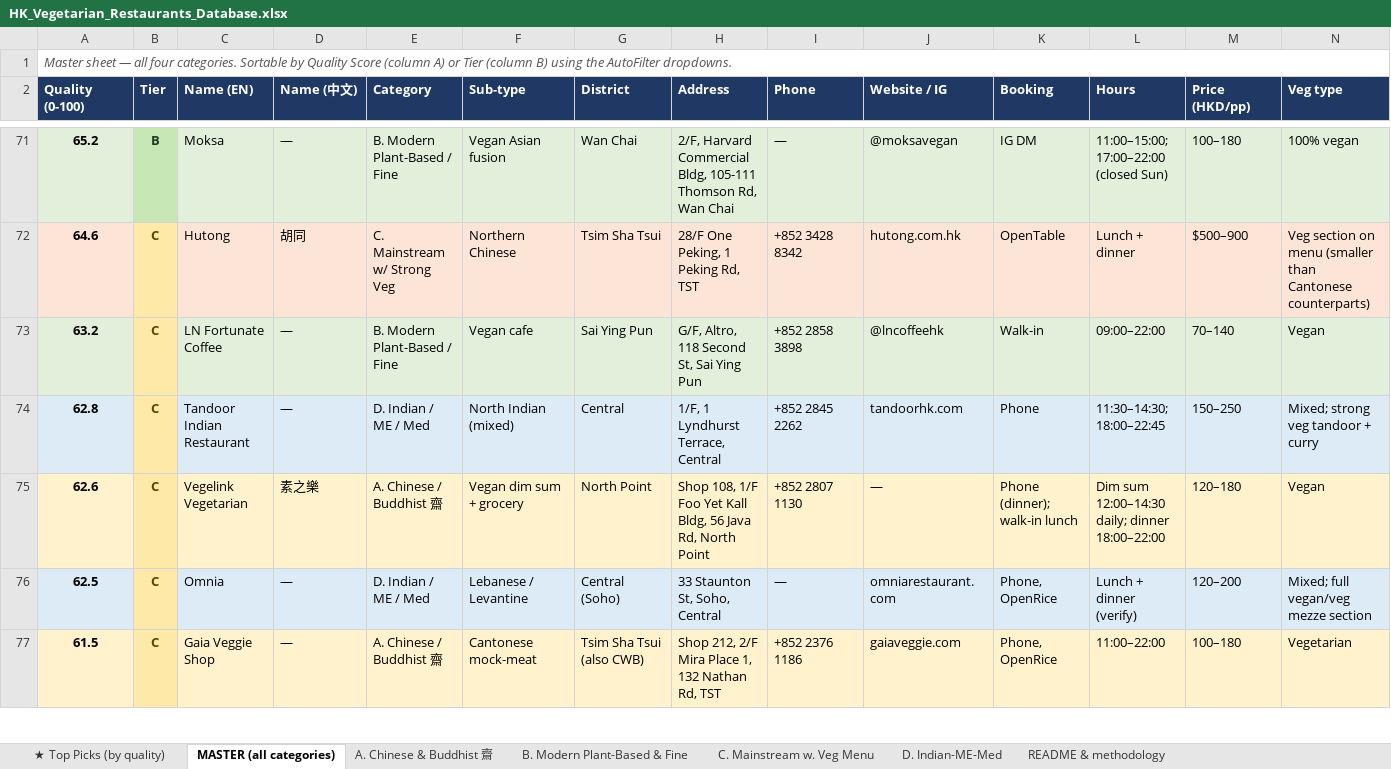
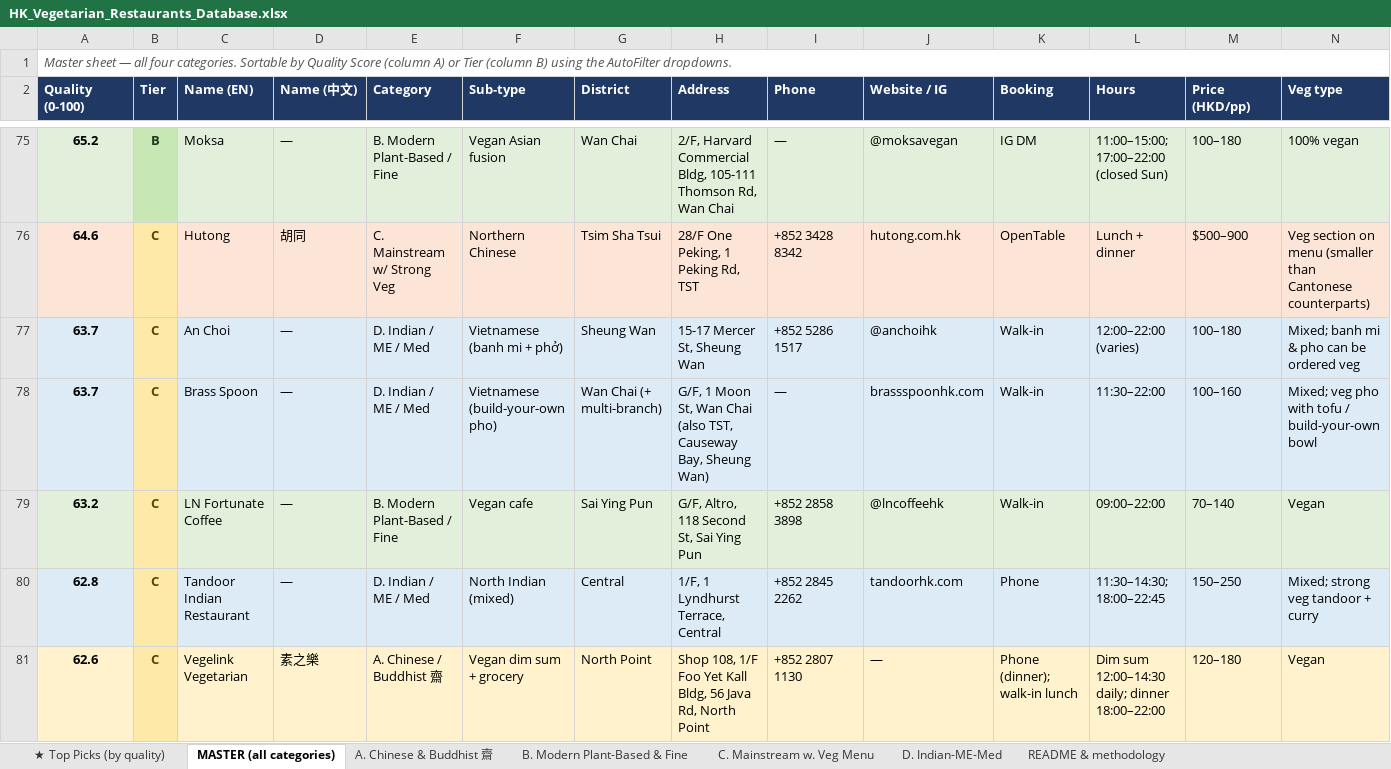
Before and after one commit to chitintim/veggie, an Excel workbook: data/HK_Vegetarian_Restaurants_Database.xlsx, sheet MASTER (all categories), drawn as a sheet; only a part is shown, gaps mark what is left out; the shorter side is filled out with more unchanged rows; values as stored, in another font and other column widths than the file's, no borders; rows hold the shown columns only; the diff covers the shown part only; the diff names each change by its address in the sheet, - before the commit and + after, or states it on an @@ line.

Commit message:
+12 more: hotel restaurants, Vietnamese, Sri Lankan, Tsz Shan Monastery

```diff
--- a/data/HK_Vegetarian_Restaurants_Database.xlsx (sheet MASTER (all categories))
+++ b/data/HK_Vegetarian_Restaurants_Database.xlsx (sheet MASTER (all categories))
+row 77: 63.7 | C | An Choi | — | D. Indian / ME / Med | Vietnamese (banh mi + phở) | Sheung Wan | 15-17 Mercer St, Sheung Wan | +852 5286 1517 | @anchoihk | Walk-in | 12:00–22:00 (varies) | 100–180 | Mixed; banh mi & pho can be ordered veg
+row 78: 63.7 | C | Brass Spoon | — | D. Indian / ME / Med | Vietnamese (build-your-own pho) | Wan Chai (+ multi-branch) | G/F, 1 Moon St, Wan Chai (also TST, Causeway Bay, Sheung Wan) | — | brassspoonhk.com | Walk-in | 11:30–22:00 | 100–160 | Mixed; veg pho with tofu / build-your-own bowl
```
Also changed, not shown: 10 added rows elsewhere in this sheet, sheet ★ Top Picks (by quality), sheet C. Mainstream w. Veg Menu, sheet D. Indian-ME-Med, sheet A. Chinese & Buddhist 齋, sheet README & methodology, 4 other files.
